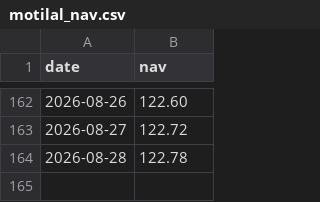
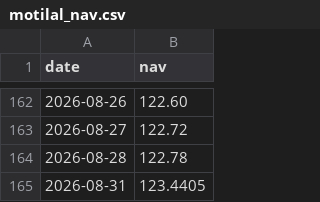
Before and after one commit to Debrup4395/swp-dashboard, a CSV file: motilal_nav.csv, drawn as a sheet; only a part is shown, gaps mark what is left out.

Commit message:
Update motilal_nav.csv

```diff
--- a/motilal_nav.csv
+++ b/motilal_nav.csv
@@ -164 +164,2 @@ date,nav
 2026-08-28,122.78
+2026-08-31,123.4405
```
